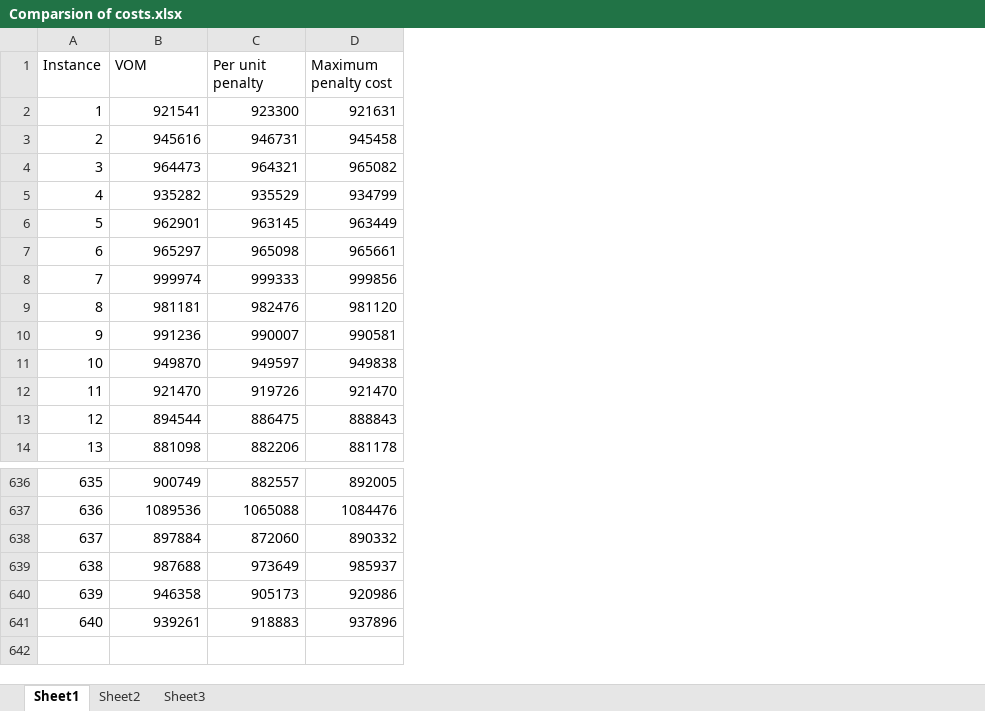
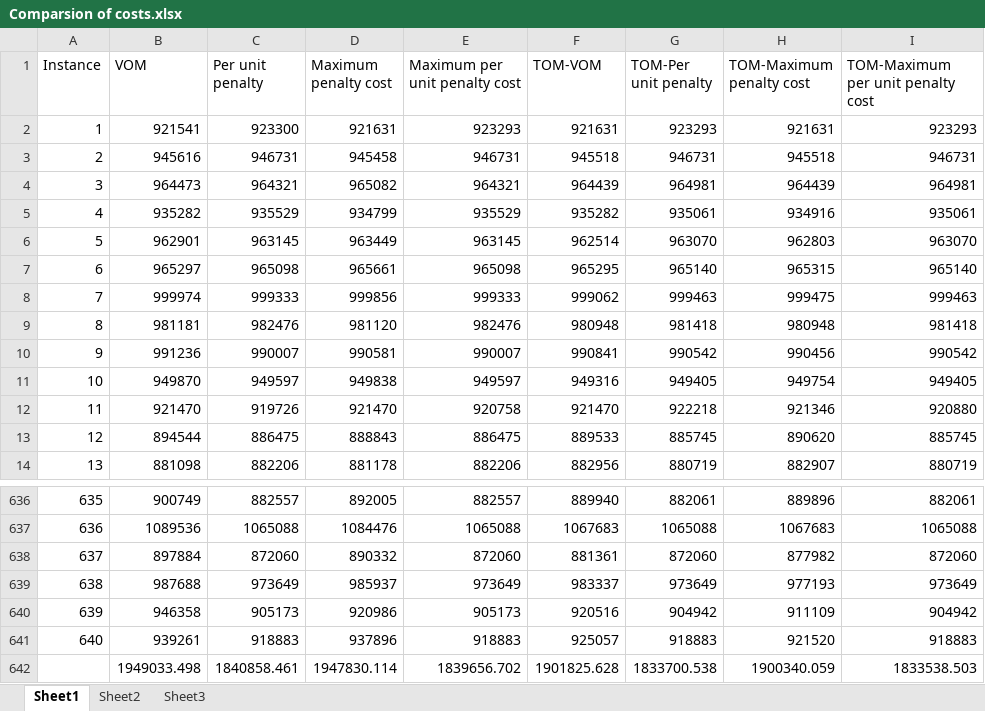
Before and after one commit to Sujan242/Transportation-Problem, an Excel workbook: Comparsion of costs.xlsx, sheet Sheet1, drawn as a sheet; only a part is shown, gaps mark what is left out; values as stored, in another font and other column widths than the file's, no borders; the diff names each change by its address in the sheet, - before the commit and + after, or states it on an @@ line.

```diff
--- a/Comparsion of costs.xlsx (sheet Sheet1)
+++ b/Comparsion of costs.xlsx (sheet Sheet1)
+column E (Maximum per unit penalty cost), rows 2-14: 923293 | 946731 | 964321 | 935529 | 963145 | 965098 | 999333 | 982476 | 990007 | 949597 | 920758 | 886475 | 882206; rows 636-641: 882557 | 1065088 | 872060 | 973649 | 905173 | 918883
+column F (TOM-VOM), rows 2-14: 921631 | 945518 | 964439 | 935282 | 962514 | 965295 | 999062 | 980948 | 990841 | 949316 | 921470 | 889533 | 882956; rows 636-641: 889940 | 1067683 | 881361 | 983337 | 920516 | 925057
+column G (TOM-Per unit penalty), rows 2-14: 923293 | 946731 | 964981 | 935061 | 963070 | 965140 | 999463 | 981418 | 990542 | 949405 | 922218 | 885745 | 880719; rows 636-641: 882061 | 1065088 | 872060 | 973649 | 904942 | 918883
+column H (TOM-Maximum penalty cost), rows 2-14: 921631 | 945518 | 964439 | 934916 | 962803 | 965315 | 999475 | 980948 | 990456 | 949754 | 921346 | 890620 | 882907; rows 636-641: 889896 | 1067683 | 877982 | 977193 | 911109 | 921520
+column I, rows 1-14: TOM-Maximum per unit penalty cost | 923293 | 946731 | 964981 | 935061 | 963070 | 965140 | 999463 | 981418 | 990542 | 949405 | 920880 | 885745 | 880719; rows 636-641: 882061 | 1065088 | 872060 | 973649 | 904942 | 918883
+row 642:  | 1949033.498 | 1840858.461 | 1947830.114 | 1839656.702 | 1901825.628 | 1833700.538 | 1900340.059 | 1833538.503
```
Also changed, not shown: 9 other files.
